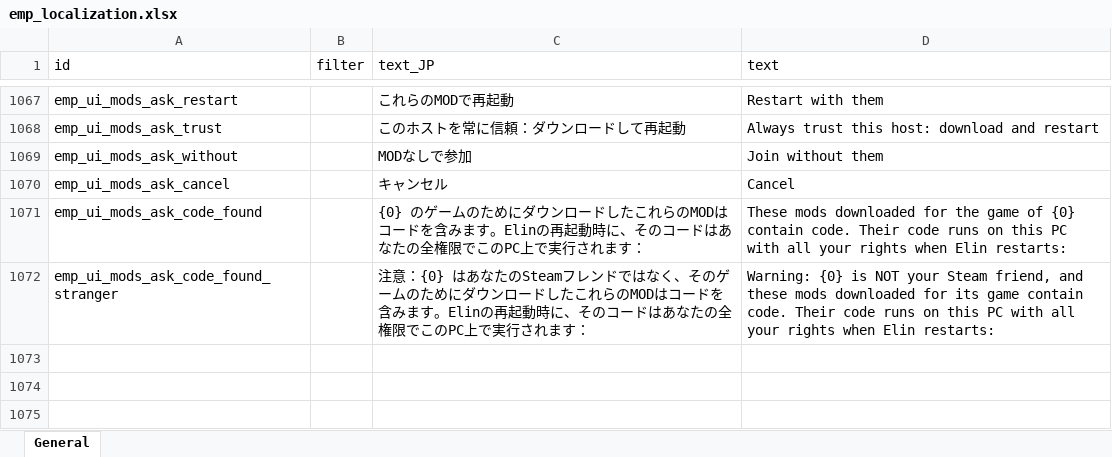
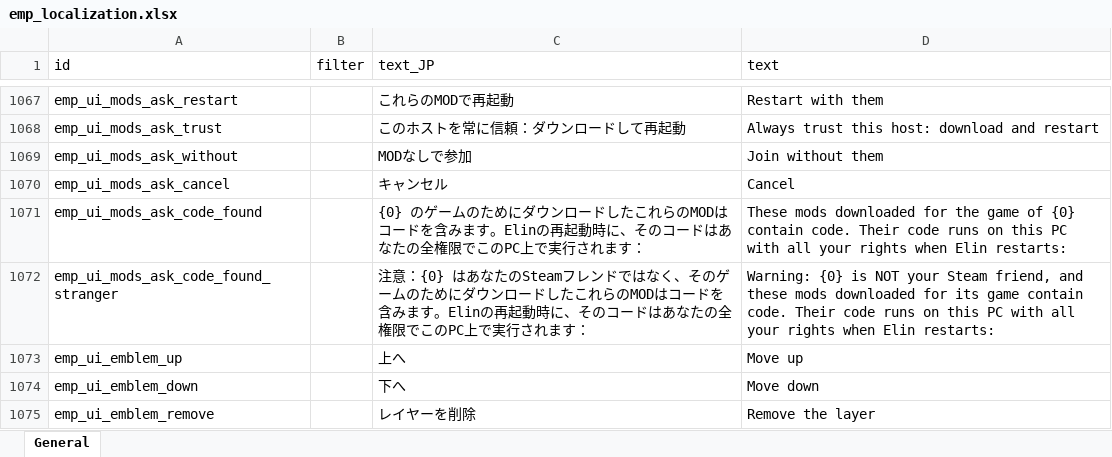
Before and after one commit to jeanfreger/elin-together-independence, an Excel workbook: package/LangMod/EN/emp_localization.xlsx, sheet General, drawn as a sheet; only a part is shown, gaps mark what is left out; values as stored, in another font and other column widths than the file's, no borders; the diff names each change by its address in the sheet, - before the commit and + after, or states it on an @@ line.

```diff
--- a/package/LangMod/EN/emp_localization.xlsx (sheet General)
+++ b/package/LangMod/EN/emp_localization.xlsx (sheet General)
+row 1073: emp_ui_emblem_up |  | 上へ | Move up
+row 1074: emp_ui_emblem_down |  | 下へ | Move down
+row 1075: emp_ui_emblem_remove |  | レイヤーを削除 | Remove the layer
```
Also changed, not shown: 15 other files.
